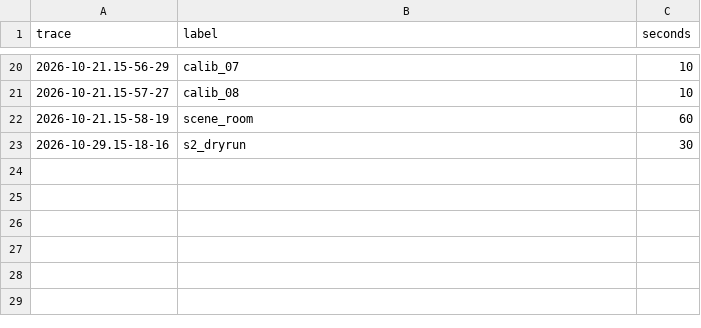
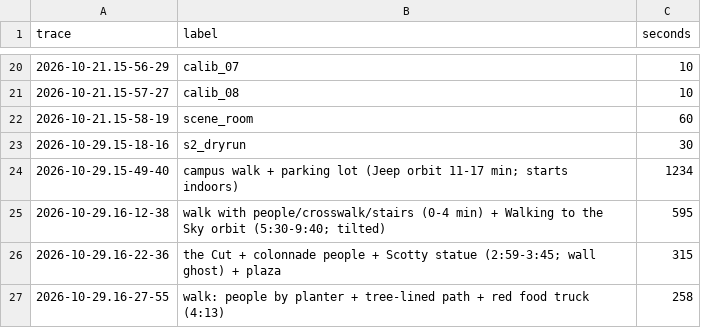
Before and after one commit to berlin0308/radar-camera-3d, a CSV file: notes/shots.csv, drawn as a sheet; only a part is shown, gaps mark what is left out.

```diff
--- a/notes/shots.csv
+++ b/notes/shots.csv
@@ -23 +23,5 @@ trace,label,seconds
 2026-10-29.15-18-16,s2_dryrun,30
+2026-10-29.15-49-40,campus walk + parking lot (Jeep orbit 11-17 min; starts indoors),1234
+2026-10-29.16-12-38,walk with people/crosswalk/stairs (0-4 min) + Walking to the Sky orbit (5:30-9:40; tilted),595
+2026-10-29.16-22-36,the Cut + colonnade people + Scotty statue (2:59-3:45; wall ghost) + plaza,315
+2026-10-29.16-27-55,walk: people by planter + tree-lined path + red food truck (4:13),258
```
Also changed, not shown: 3 other files.
